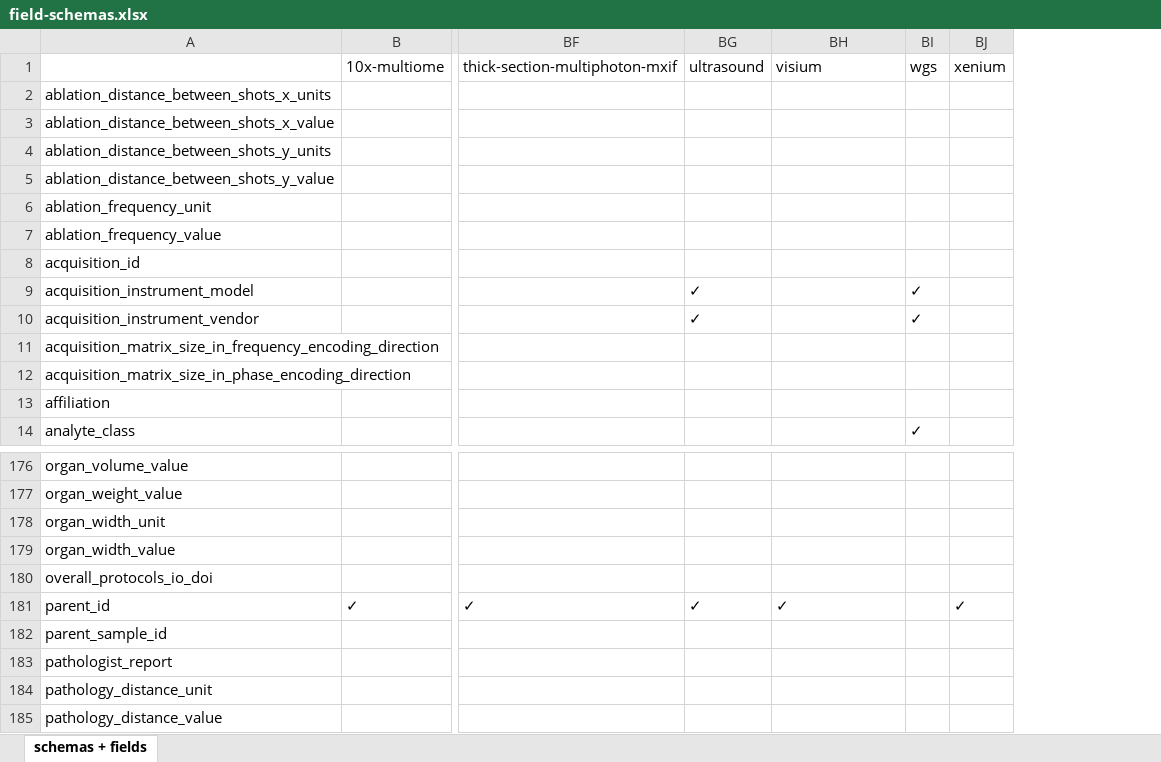
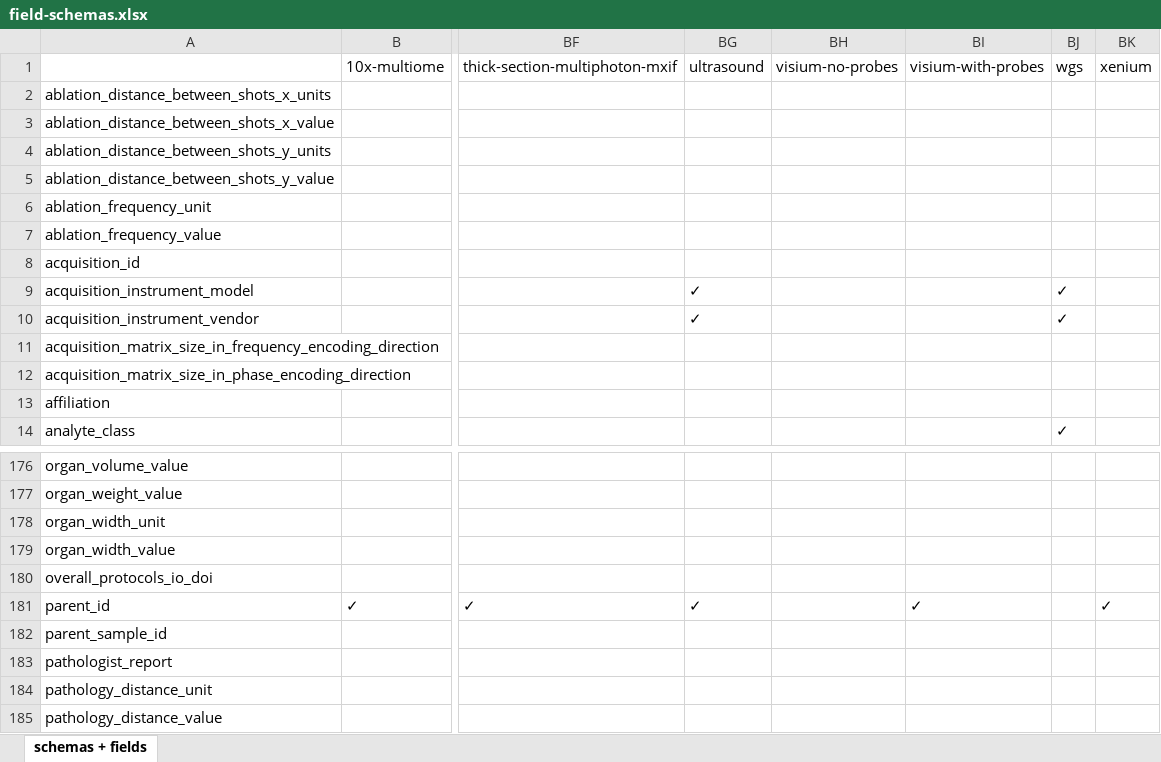
Before and after one commit to hubmapconsortium/ingest-validation-tools, an Excel workbook: docs/field-schemas.xlsx, sheet schemas + fields, drawn as a sheet; only a part is shown, gaps mark what is left out; values as stored, in another font and other column widths than the file's, no borders; the diff names each change by its address in the sheet, - before the commit and + after, or states it on an @@ line.

Commit message:
Juranic/visium dir schema (#1264)
* Update af-v2.yaml

Fix lab_processed\/annotations\/.* description

* Create visium-with-probes-v2.yaml

Update to next-gen directory schema from Stephen Fisher

* Update CHANGELOG.md

* Docs: Update af

* Docs: Add pages for visium with and without probes

* Docs: Update docs for tests

* Docs: Update xlsx

* Docs: Update visium docs

* Docs: Update visium docs

---------

Co-authored-by: Juan Puerto <=>

```diff
--- a/docs/field-schemas.xlsx (sheet schemas + fields)
+++ b/docs/field-schemas.xlsx (sheet schemas + fields)
+column BI (visium-with-probes), row 181: ✓
-BH1: visium
+BH1: visium-no-probes
-BH181 (visium-no-probes): ✓
+BH181 (visium-no-probes): (empty)
```
Also changed, not shown: 18 other files.
